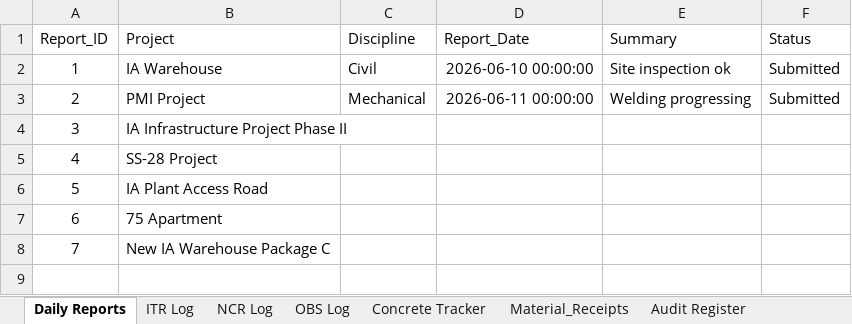
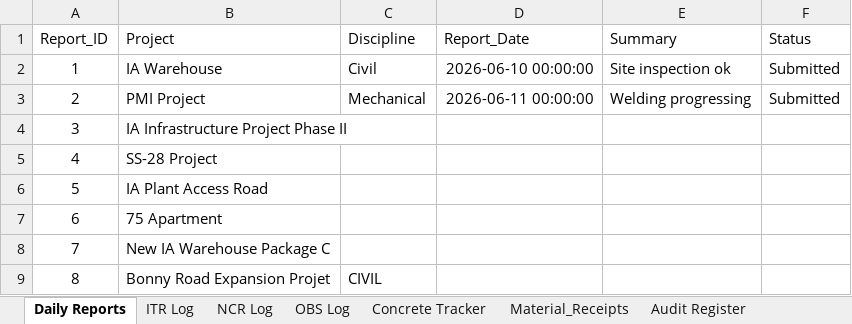
Before and after one commit to fortunesundayske-dev/QAQC_Dashboard, an Excel workbook: data/QAQC_Master.xlsx, sheet Daily Reports, drawn as a sheet; values as stored, in another font and other column widths than the file's, no borders; the diff names each change by its address in the sheet, - before the commit and + after, or states it on an @@ line.

```diff
--- a/data/QAQC_Master.xlsx (sheet Daily Reports)
+++ b/data/QAQC_Master.xlsx (sheet Daily Reports)
+row 9: 8 | Bonny Road Expansion Projet | CIVIL
```
Also changed, not shown: sheet Concrete Tracker.
